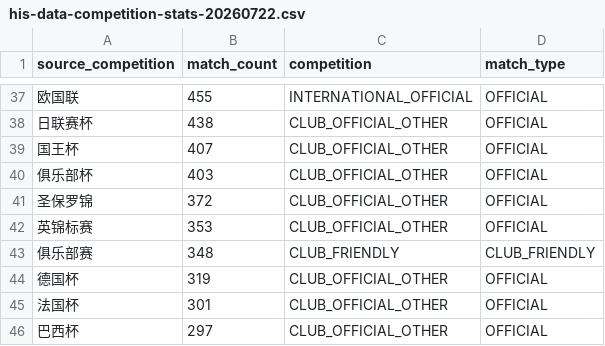
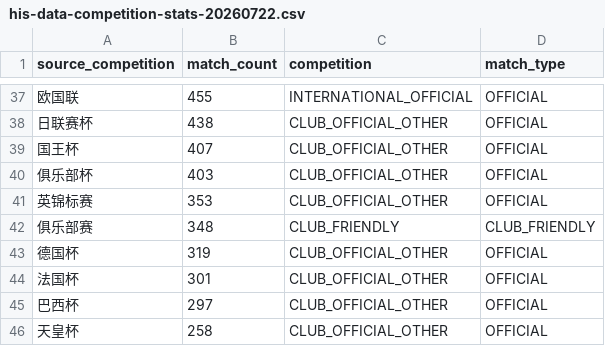
Before and after one commit to qqyg000/lottery-football, a CSV file: reports/his-data-competition-stats-20260722.csv, drawn as a sheet; only a part is shown, gaps mark what is left out; the shorter side is filled out with more unchanged rows.

```diff
--- a/reports/his-data-competition-stats-20260722.csv
+++ b/reports/his-data-competition-stats-20260722.csv
@@ -40,3 +40,2 @@
 俱乐部杯,403,CLUB_OFFICIAL_OTHER,OFFICIAL
-圣保罗锦,372,CLUB_OFFICIAL_OTHER,OFFICIAL
 英锦标赛,353,CLUB_OFFICIAL_OTHER,OFFICIAL
```
Also changed, not shown: 47 other files.
